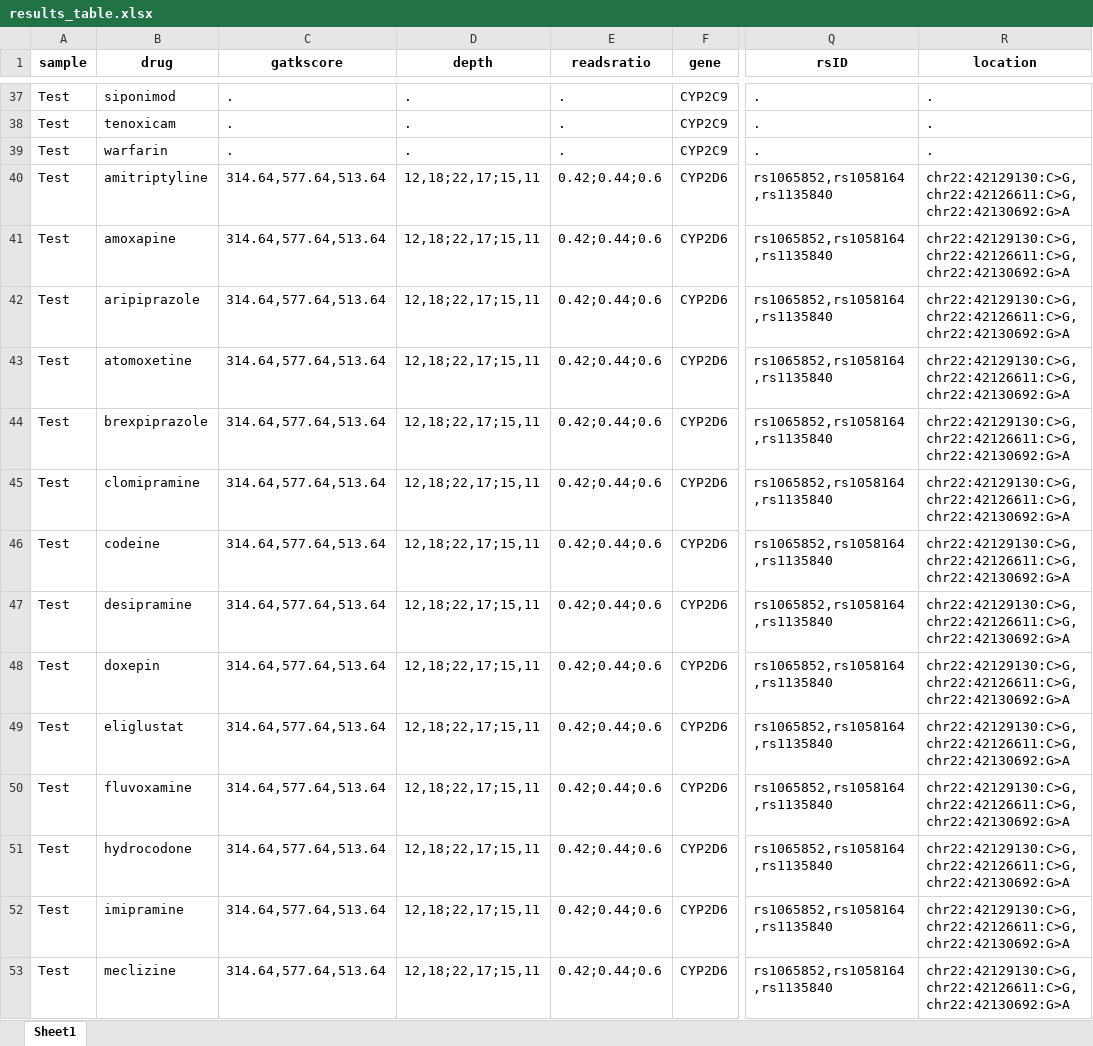
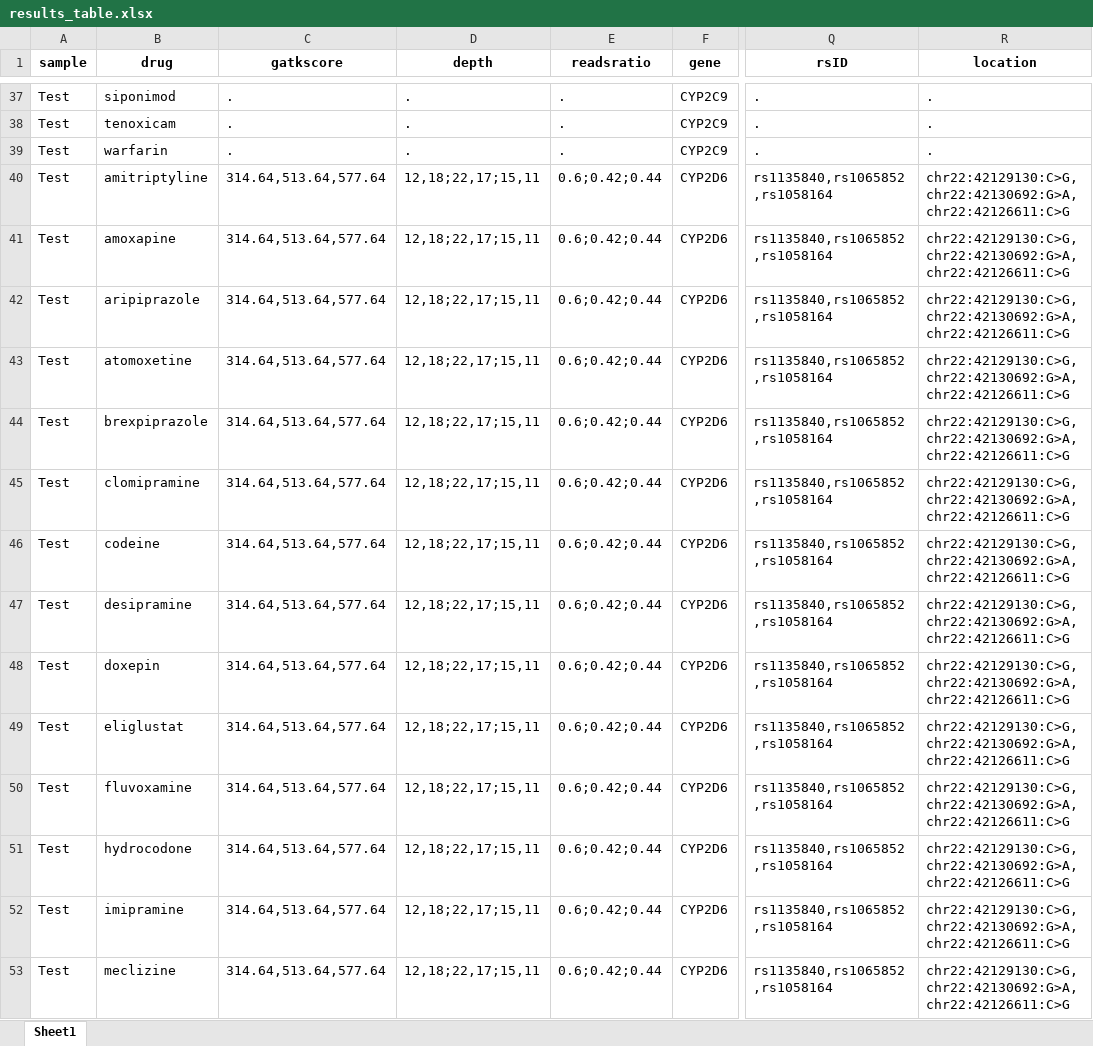
Before and after one commit to NatureGate/PGx, an Excel workbook: results_table.xlsx, sheet Sheet1, drawn as a sheet; only a part is shown, gaps mark what is left out; values as stored, in another font and other column widths than the file's, no borders; the diff covers the shown part only; the diff names each change by its address in the sheet, - before the commit and + after, or states it on an @@ line.

```diff
--- a/results_table.xlsx (sheet Sheet1)
+++ b/results_table.xlsx (sheet Sheet1)
-C40:C53 (gatkscore): 314.64,577.64,513.64
+C40:C53 (gatkscore): 314.64,513.64,577.64
-E40:E53 (readsratio): 0.42;0.44;0.6
+E40:E53 (readsratio): 0.6;0.42;0.44
-Q40:Q53 (rsID): rs1065852,rs1058164,rs1135840
+Q40:Q53 (rsID): rs1135840,rs1065852,rs1058164
-R40:R53 (location): chr22:42129130:C>G,chr22:42126611:C>G,chr22:42130692:G>A
+R40:R53 (location): chr22:42129130:C>G,chr22:42130692:G>A,chr22:42126611:C>G
```
Also changed, not shown: 92 edited cells elsewhere in this sheet, Test.pgx.xlsx, 6 other files.
